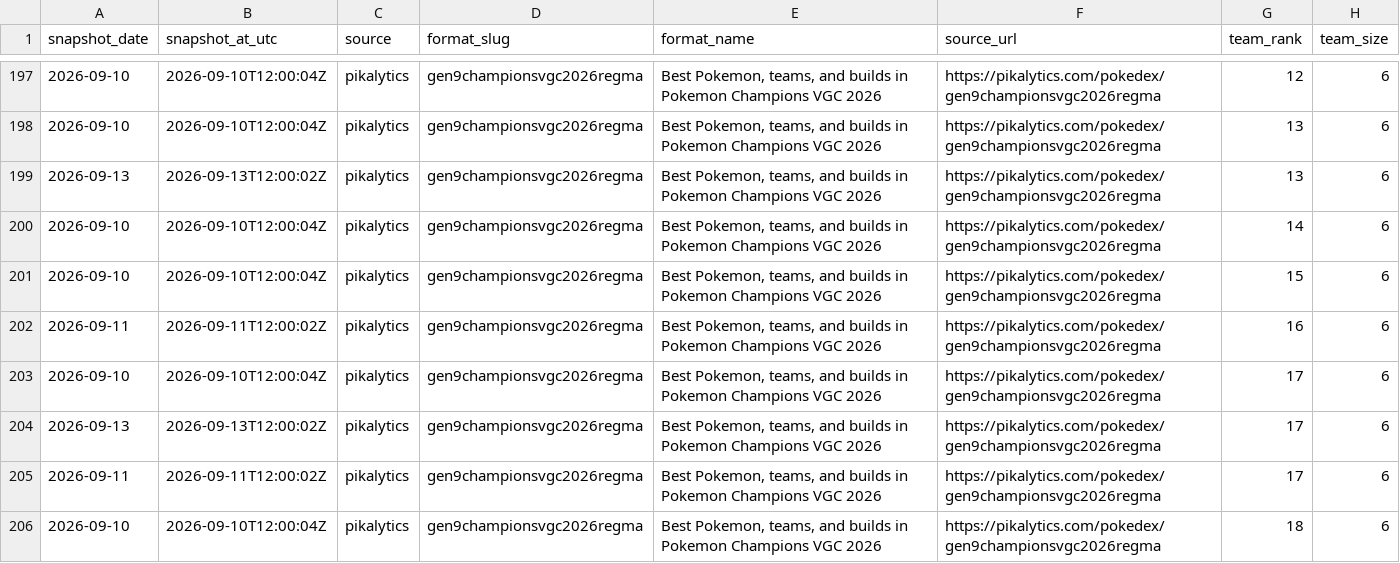
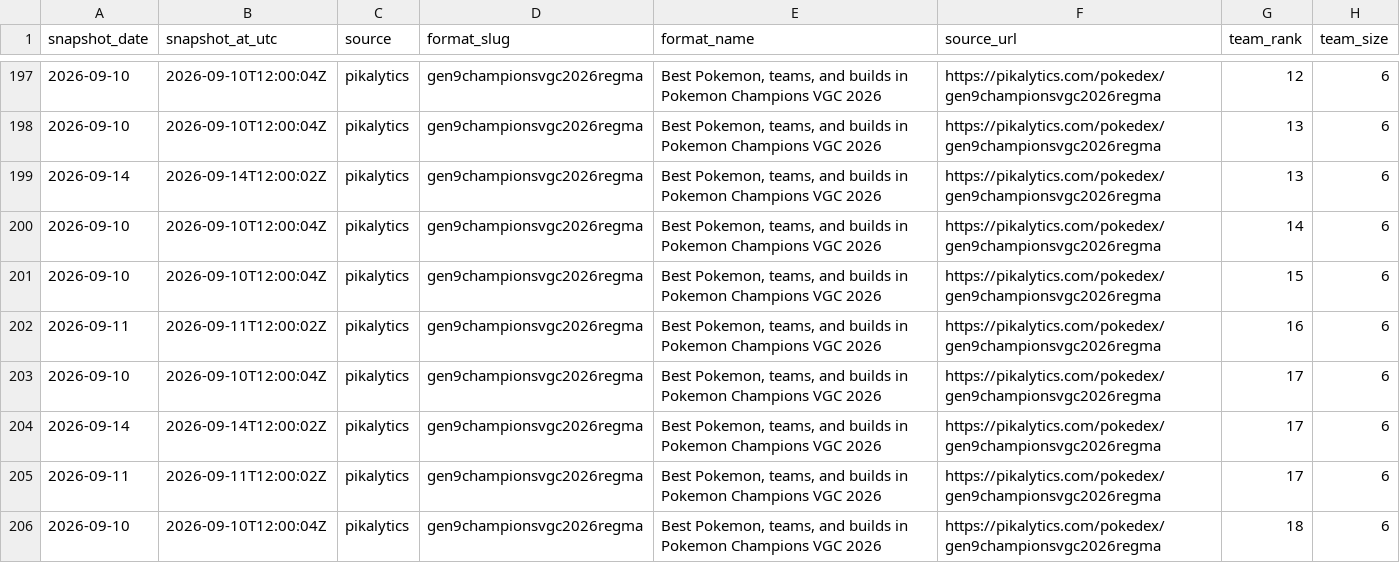
Before and after one commit to jonjonbinx1/TogelyticsUsage, a CSV file: results/web_metrics/champions_web_metrics_top_teams.csv, drawn as a sheet; only a part is shown, gaps mark what is left out; the diff covers the shown part only; the diff names each change by its address in the sheet, - before the commit and + after, or states it on an @@ line.

```diff
--- a/results/web_metrics/champions_web_metrics_top_teams.csv
+++ b/results/web_metrics/champions_web_metrics_top_teams.csv
-A199 (snapshot_date): 2026-09-13
+A199 (snapshot_date): 2026-09-14
-B199 (snapshot_at_utc): 2026-09-13T12:00:02Z
+B199 (snapshot_at_utc): 2026-09-14T12:00:02Z
-A204 (snapshot_date): 2026-09-13
+A204 (snapshot_date): 2026-09-14
-B204 (snapshot_at_utc): 2026-09-13T12:00:02Z
+B204 (snapshot_at_utc): 2026-09-14T12:00:02Z
```
Also changed, not shown: 36 edited cells elsewhere in this file, results/web_metrics/champions_web_metrics_pokemon_usage.csv, results/web_metrics/champions_web_metrics_team_cores.csv, 2 other files.
